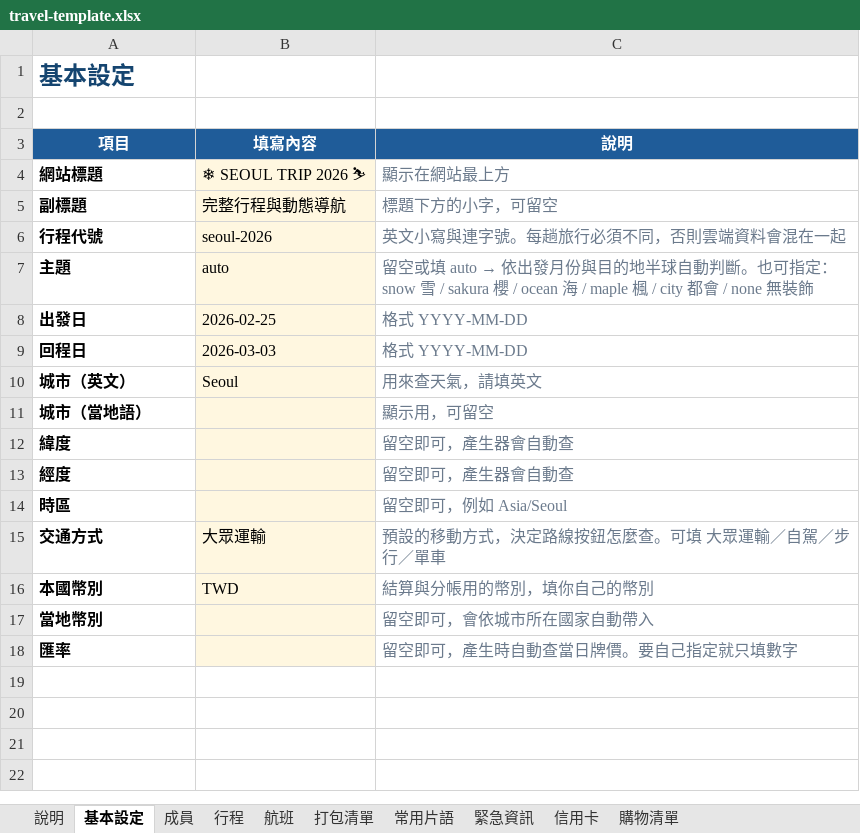
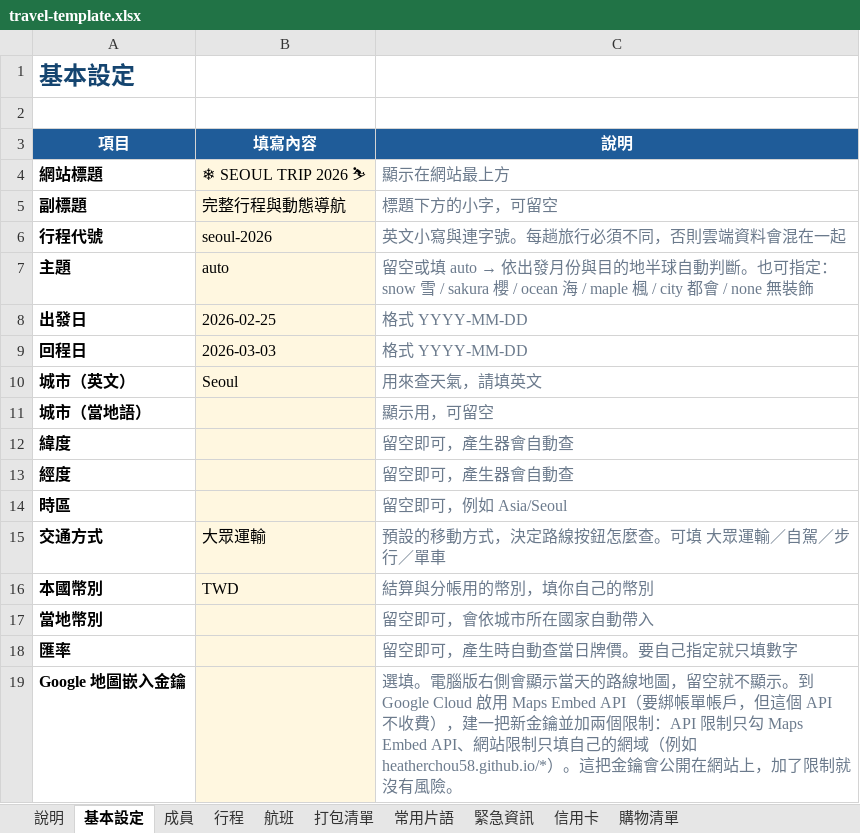
Before and after one commit to Heatherchou58/travel-itinerary-template, an Excel workbook: builder/travel-template.xlsx, sheet 基本設定, drawn as a sheet; values as stored, in another font and other column widths than the file's, no borders; the diff names each change by its address in the sheet, - before the commit and + after, or states it on an @@ line.

```diff
--- a/builder/travel-template.xlsx (sheet 基本設定)
+++ b/builder/travel-template.xlsx (sheet 基本設定)
+row 19: Google 地圖嵌入金鑰 |  | 選填。電腦版右側會顯示當天的路線地圖，留空就不顯示。到 Google Cloud 啟用 Maps Embed API（要綁帳單帳戶，但這個 API 不收費），建一把新金鑰並加兩個限制：API 限制只勾 Maps Embed API、網站限制只填自己的網域（例如 heatherchou58.github.io/*）。這把金鑰會公開在網站上，加了限制就沒有風險。
```
Also changed, not shown: 7 other files.
